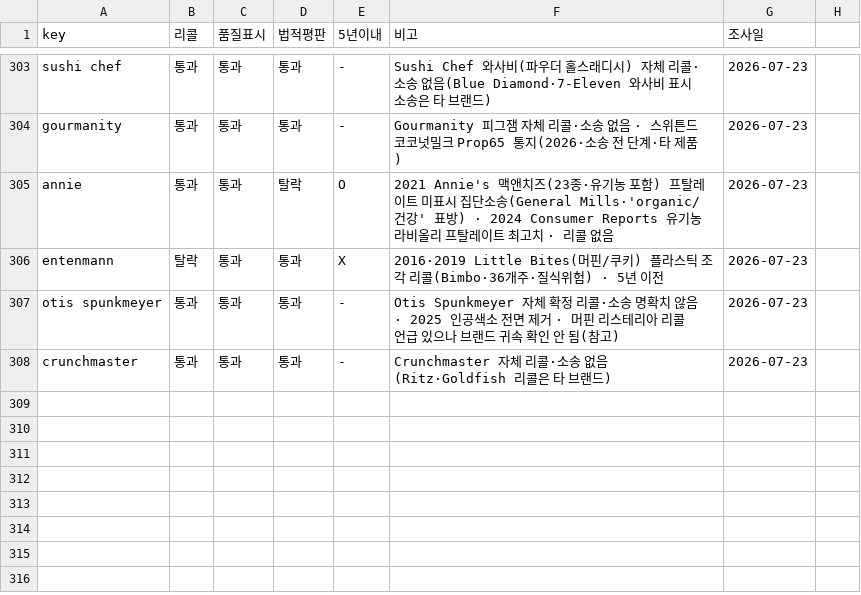
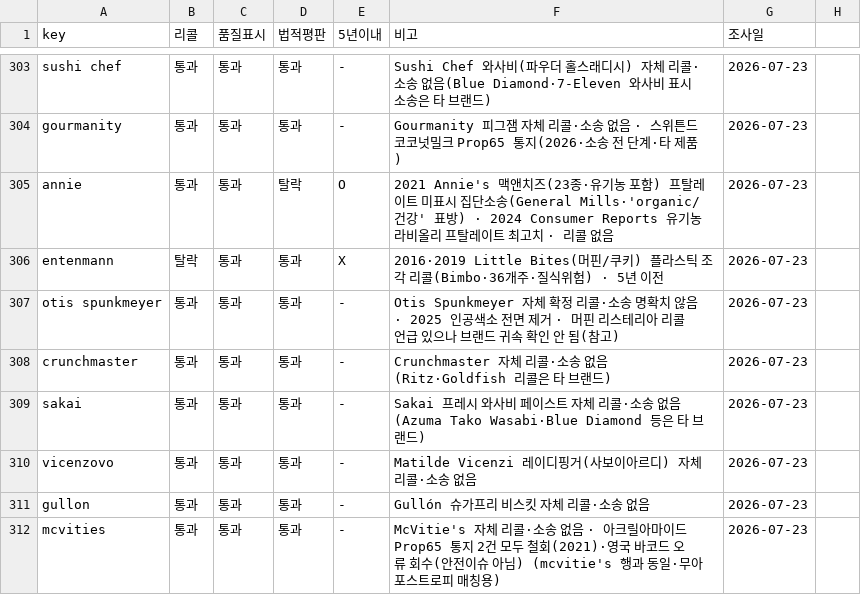
Before and after one commit to minseokedwardchoi-cmyk/costco-label-ocr, a CSV file: brand-verify/brand_verify.csv, drawn as a sheet; only a part is shown, gaps mark what is left out; the diff names each change by its address in the sheet, - before the commit and + after, or states it on an @@ line.

```diff
--- a/brand-verify/brand_verify.csv
+++ b/brand-verify/brand_verify.csv
+row 309: sakai | 통과 | 통과 | 통과 | - | Sakai 프레시 와사비 페이스트 자체 리콜·소송 없음(Azuma Tako Wasabi·Blue Diamond 등은 타 브랜드) | 2026-07-23
+row 310: vicenzovo | 통과 | 통과 | 통과 | - | Matilde Vicenzi 레이디핑거(사보이아르디) 자체 리콜·소송 없음 | 2026-07-23
+row 311: gullon | 통과 | 통과 | 통과 | - | Gullón 슈가프리 비스킷 자체 리콜·소송 없음 | 2026-07-23
+row 312: mcvities | 통과 | 통과 | 통과 | - | McVitie's 자체 리콜·소송 없음 · 아크릴아마이드 Prop65 통지 2건 모두 철회(2021)·영국 바코드 오류 회수(안전이슈 아님) (mcvitie's 행과 동일·무아포스트로피 매칭용) | 2026-07-23
```
